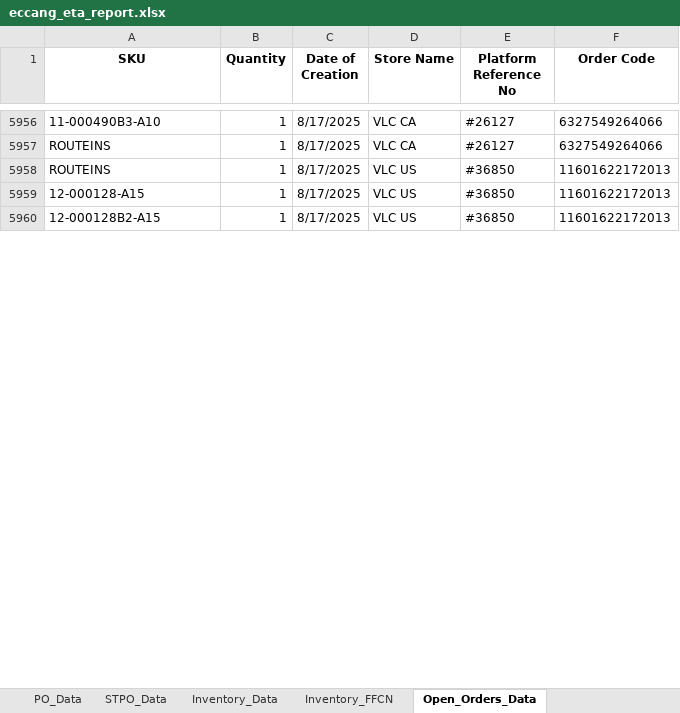
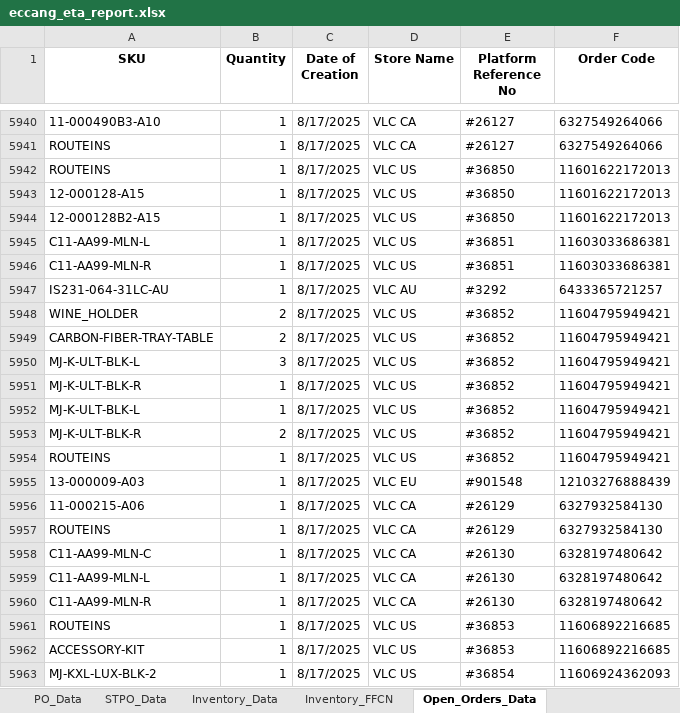
Before and after one commit to tom-valencia/eta-eccang-report, an Excel workbook: eccang_eta_report.xlsx, sheet Open_Orders_Data, drawn as a sheet; only a part is shown, gaps mark what is left out; values as stored, in another font and other column widths than the file's, no borders; the diff covers the shown part only; the diff names each change by its address in the sheet, - before the commit and + after, or states it on an @@ line.

```diff
--- a/eccang_eta_report.xlsx (sheet Open_Orders_Data)
+++ b/eccang_eta_report.xlsx (sheet Open_Orders_Data)
+row 5945: C11-AA99-MLN-L | 1 | 8/17/2025 | VLC US | #36851 | 11603033686381
+row 5946: C11-AA99-MLN-R | 1 | 8/17/2025 | VLC US | #36851 | 11603033686381
+row 5947: IS231-064-31LC-AU | 1 | 8/17/2025 | VLC AU | #3292 | 6433365721257
+row 5948: WINE_HOLDER | 2 | 8/17/2025 | VLC US | #36852 | 11604795949421
+row 5949: CARBON-FIBER-TRAY-TABLE | 2 | 8/17/2025 | VLC US | #36852 | 11604795949421
+row 5950: MJ-K-ULT-BLK-L | 3 | 8/17/2025 | VLC US | #36852 | 11604795949421
+row 5951: MJ-K-ULT-BLK-R | 1 | 8/17/2025 | VLC US | #36852 | 11604795949421
+row 5952: MJ-K-ULT-BLK-L | 1 | 8/17/2025 | VLC US | #36852 | 11604795949421
+row 5953: MJ-K-ULT-BLK-R | 2 | 8/17/2025 | VLC US | #36852 | 11604795949421
+row 5954: ROUTEINS | 1 | 8/17/2025 | VLC US | #36852 | 11604795949421
+row 5955: 13-000009-A03 | 1 | 8/17/2025 | VLC EU | #901548 | 12103276888439
+row 5956: 11-000215-A06 | 1 | 8/17/2025 | VLC CA | #26129 | 6327932584130
+row 5957: ROUTEINS | 1 | 8/17/2025 | VLC CA | #26129 | 6327932584130
+row 5958: C11-AA99-MLN-C | 1 | 8/17/2025 | VLC CA | #26130 | 6328197480642
+row 5959: C11-AA99-MLN-L | 1 | 8/17/2025 | VLC CA | #26130 | 6328197480642
+row 5960: C11-AA99-MLN-R | 1 | 8/17/2025 | VLC CA | #26130 | 6328197480642
+row 5961: ROUTEINS | 1 | 8/17/2025 | VLC US | #36853 | 11606892216685
+row 5962: ACCESSORY-KIT | 1 | 8/17/2025 | VLC US | #36853 | 11606892216685
+row 5963: MJ-KXL-LUX-BLK-2 | 1 | 8/17/2025 | VLC US | #36854 | 11606924362093
```
Also changed, not shown: 143 added rows, 4 removed rows, 13 moved rows and 5 edited cells elsewhere in this sheet, sheet STPO_Data, sheet PO_Data, sheet Inventory_Data.
